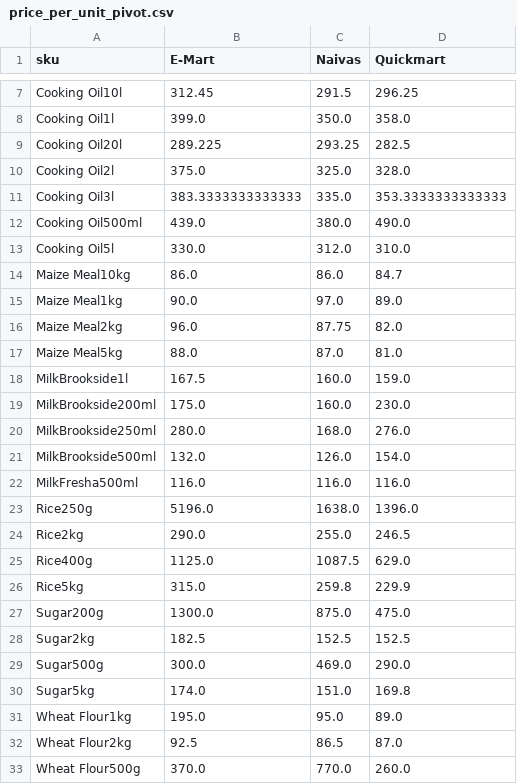
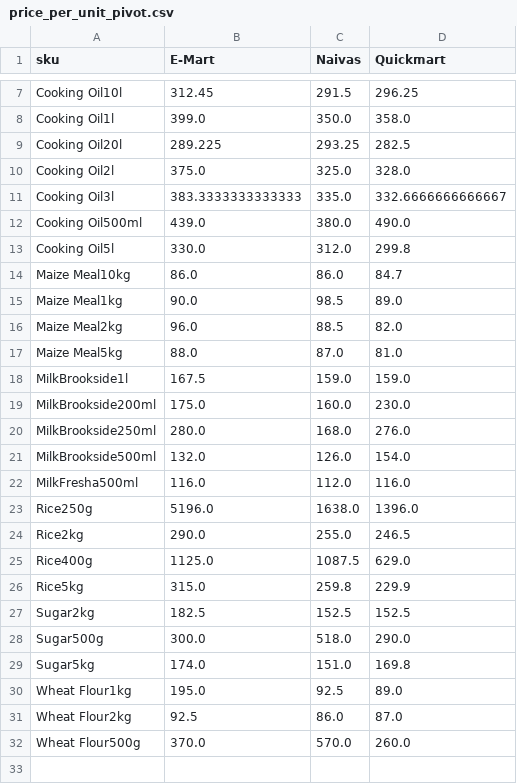
Before and after one commit to odawadavid/Webscraping, a CSV file: data/analytics/price_per_unit_pivot.csv, drawn as a sheet; only a part is shown, gaps mark what is left out; the diff covers the shown part only.

```diff
--- a/data/analytics/price_per_unit_pivot.csv
+++ b/data/analytics/price_per_unit_pivot.csv
@@ -10,10 +10,10 @@ Cooking Oil20l,289.225,293.25,282.5
 Cooking Oil2l,375.0,325.0,328.0
-Cooking Oil3l,383.3333333333333,335.0,353.3333333333333
+Cooking Oil3l,383.3333333333333,335.0,332.6666666666667
 Cooking Oil500ml,439.0,380.0,490.0
-Cooking Oil5l,330.0,312.0,310.0
+Cooking Oil5l,330.0,312.0,299.8
 Maize Meal10kg,86.0,86.0,84.7
-Maize Meal1kg,90.0,97.0,89.0
-Maize Meal2kg,96.0,87.75,82.0
+Maize Meal1kg,90.0,98.5,89.0
+Maize Meal2kg,96.0,88.5,82.0
 Maize Meal5kg,88.0,87.0,81.0
-MilkBrookside1l,167.5,160.0,159.0
+MilkBrookside1l,167.5,159.0,159.0
 MilkBrookside200ml,175.0,160.0,230.0
@@ -21,3 +21,3 @@ MilkBrookside250ml,280.0,168.0,276.0
 MilkBrookside500ml,132.0,126.0,154.0
-MilkFresha500ml,116.0,116.0,116.0
+MilkFresha500ml,116.0,112.0,116.0
 Rice250g,5196.0,1638.0,1396.0
@@ -26,8 +26,7 @@ Rice400g,1125.0,1087.5,629.0
 Rice5kg,315.0,259.8,229.9
-Sugar200g,1300.0,875.0,475.0
 Sugar2kg,182.5,152.5,152.5
-Sugar500g,300.0,469.0,290.0
+Sugar500g,300.0,518.0,290.0
 Sugar5kg,174.0,151.0,169.8
-Wheat Flour1kg,195.0,95.0,89.0
-Wheat Flour2kg,92.5,86.5,87.0
-Wheat Flour500g,370.0,770.0,260.0
+Wheat Flour1kg,195.0,92.5,89.0
+Wheat Flour2kg,92.5,86.0,87.0
+Wheat Flour500g,370.0,570.0,260.0
```
Also changed, not shown: 3 edited cells elsewhere in this file, data/raw/emart.csv, data/raw/quickmart.csv, 4 other files.
